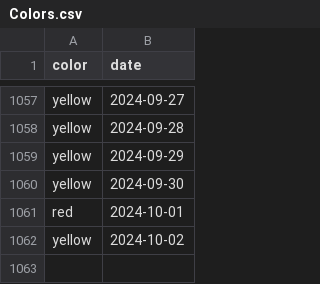
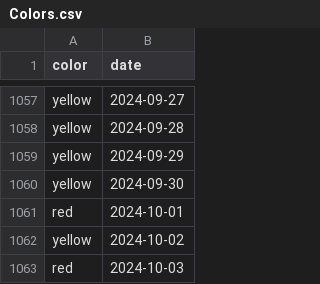
Before and after one commit to shibaji7/SD_RT_SWF_Monitoring, a CSV file: assets/data/Colors.csv, drawn as a sheet; only a part is shown, gaps mark what is left out; the diff names each change by its address in the sheet, - before the commit and + after, or states it on an @@ line.

```diff
--- a/assets/data/Colors.csv
+++ b/assets/data/Colors.csv
+row 1063: red | 2024-10-03
```
Also changed, not shown: assets/data/FL.csv, 7 other files.
